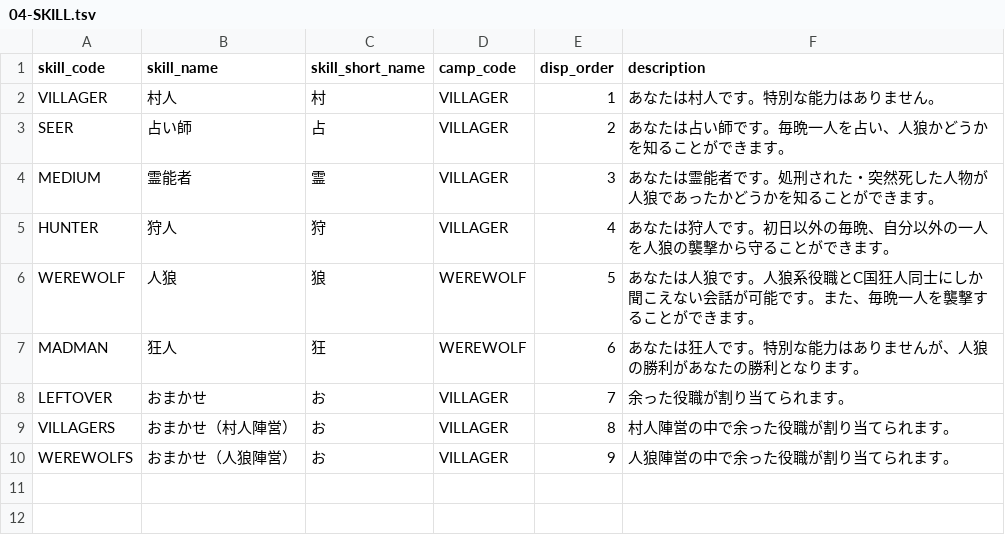
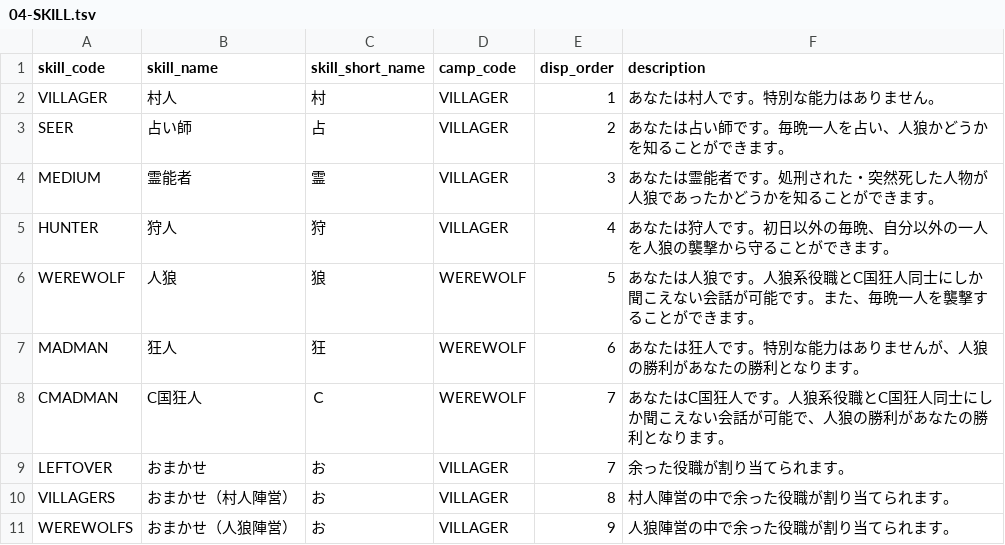
Before and after one commit to h-orito/howling-wolf-api, a TSV file: dbflute_howlingwolfdb/playsql/data/common/tsv/UTF-8/04-SKILL.tsv, drawn as a sheet.

```diff
--- a/dbflute_howlingwolfdb/playsql/data/common/tsv/UTF-8/04-SKILL.tsv
+++ b/dbflute_howlingwolfdb/playsql/data/common/tsv/UTF-8/04-SKILL.tsv
@@ -7,2 +7,3 @@ WEREWOLF	人狼	狼	WEREWOLF	5	あなたは人狼です。人狼系役職とC国
 MADMAN	狂人	狂	WEREWOLF	6	あなたは狂人です。特別な能力はありませんが、人狼の勝利があなたの勝利となります。
+CMADMAN	C国狂人	Ｃ	WEREWOLF	7	あなたはC国狂人です。人狼系役職とC国狂人同士にしか聞こえない会話が可能で、人狼の勝利があなたの勝利となります。
 LEFTOVER	おまかせ	お	VILLAGER	7	余った役職が割り当てられます。
```
Also changed, not shown: 7 other files.
